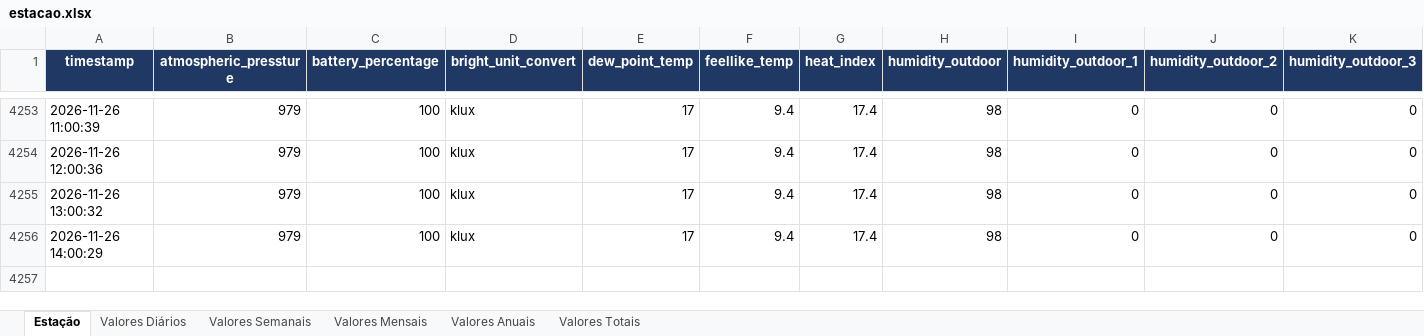
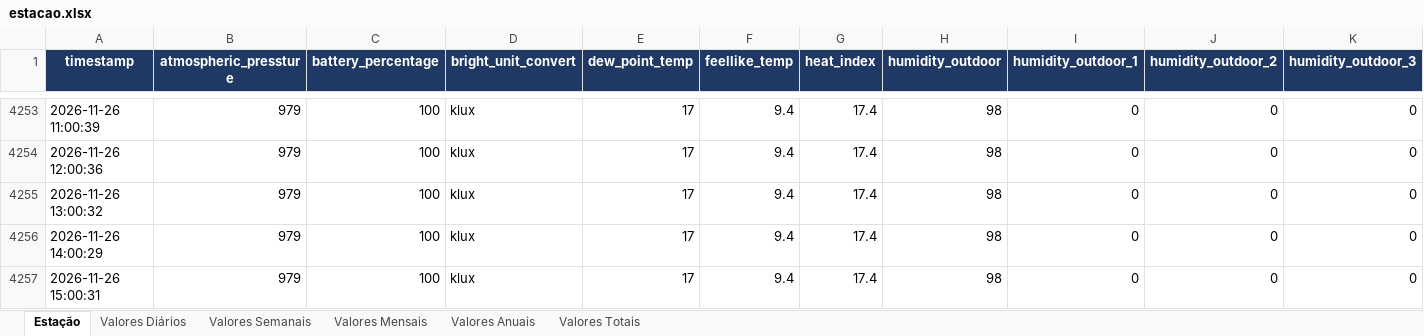
Before and after one commit to Anibal-Vargas/Repositorio1, an Excel workbook: estacao.xlsx, sheet Estação, drawn as a sheet; only a part is shown, gaps mark what is left out; values as stored, in another font and other column widths than the file's, no borders; rows hold the shown columns only; the diff names each change by its address in the sheet, - before the commit and + after, or states it on an @@ line.

```diff
--- a/estacao.xlsx (sheet Estação)
+++ b/estacao.xlsx (sheet Estação)
+row 4257: 2026-11-26 15:00:31 | 979 | 100 | klux | 17 | 9.4 | 17.4 | 98 | 0 | 0 | 0
```
